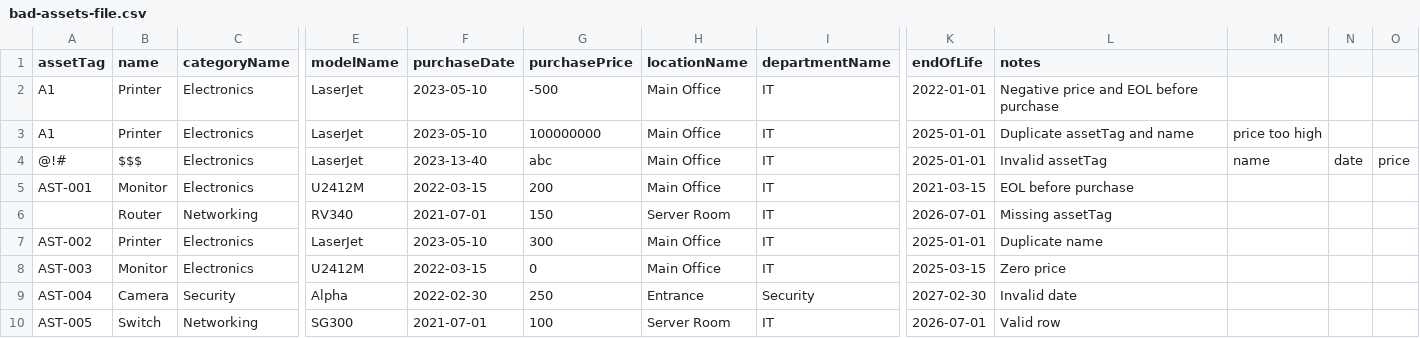
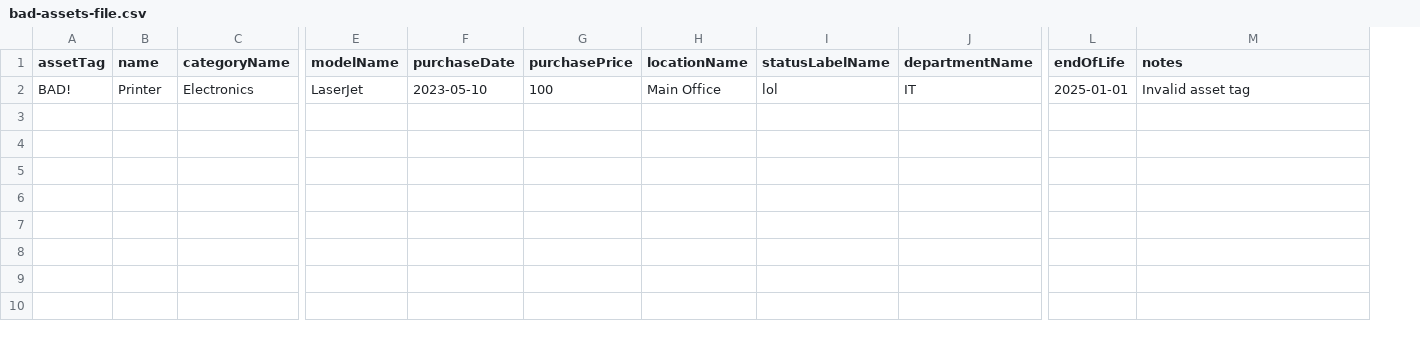
Before and after one commit to Jrmromao/asset-management-system, a CSV file: data/bad-assets-file.csv, drawn as a sheet; only a part is shown, gaps mark what is left out; removed rows and columns are numbered as before the commit, all else as after; rows hold the shown columns only; the diff names each change by its address in the sheet, - before the commit and + after, or states it on an @@ line.

Commit message:
Refine asset bulk upload

```diff
--- a/data/bad-assets-file.csv
+++ b/data/bad-assets-file.csv
+column I (statusLabelName), row 2: lol
-column M, row 3: price too high
-column N, empty
-column O, empty
-row 2: A1 | Printer | Electronics | LaserJet | 2023-05-10 | -500 | Main Office | IT | 2022-01-01 | Negative price and EOL before purchase
-A2 (assetTag): A1
+A2 (assetTag): BAD!
-G2 (purchasePrice): 100000000
+G2 (purchasePrice): 100
-M2 (notes): Duplicate assetTag and name
+M2 (notes): Invalid asset tag
-row 4: @!# | $$$ | Electronics | LaserJet | 2023-13-40 | abc | Main Office | IT | 2025-01-01 | Invalid assetTag | name | date | price
-row 5: AST-001 | Monitor | Electronics | U2412M | 2022-03-15 | 200 | Main Office | IT | 2021-03-15 | EOL before purchase
-row 6:  | Router | Networking | RV340 | 2021-07-01 | 150 | Server Room | IT | 2026-07-01 | Missing assetTag
-row 7: AST-002 | Printer | Electronics | LaserJet | 2023-05-10 | 300 | Main Office | IT | 2025-01-01 | Duplicate name
-row 8: AST-003 | Monitor | Electronics | U2412M | 2022-03-15 | 0 | Main Office | IT | 2025-03-15 | Zero price
-row 9: AST-004 | Camera | Security | Alpha | 2022-02-30 | 250 | Entrance | Security | 2027-02-30 | Invalid date
-row 10: AST-005 | Switch | Networking | SG300 | 2021-07-01 | 100 | Server Room | IT | 2026-07-01 | Valid row
```
Also changed, not shown: 55 other files.
